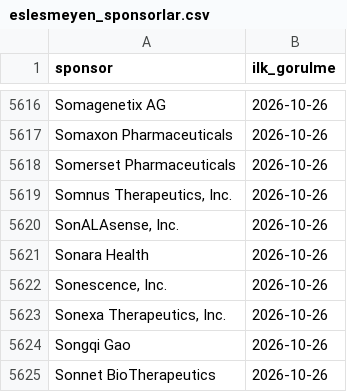
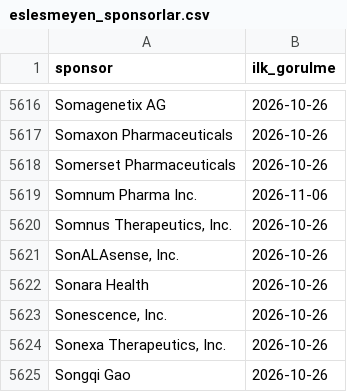
Before and after one commit to senoldak/rasathane, a CSV file: biOF/rasathane/veri/eslesmeyen_sponsorlar.csv, drawn as a sheet; only a part is shown, gaps mark what is left out; the shorter side is filled out with more unchanged rows.

```diff
--- a/biOF/rasathane/veri/eslesmeyen_sponsorlar.csv
+++ b/biOF/rasathane/veri/eslesmeyen_sponsorlar.csv
@@ -5618,2 +5618,3 @@ Somaxon Pharmaceuticals,2026-10-26
 Somerset Pharmaceuticals,2026-10-26
+Somnum Pharma Inc.,2026-11-06
 "Somnus Therapeutics, Inc.",2026-10-26
```
Also changed, not shown: biOF/rasathane/veri/gonderilen_kartlar.csv, 2 other files.
